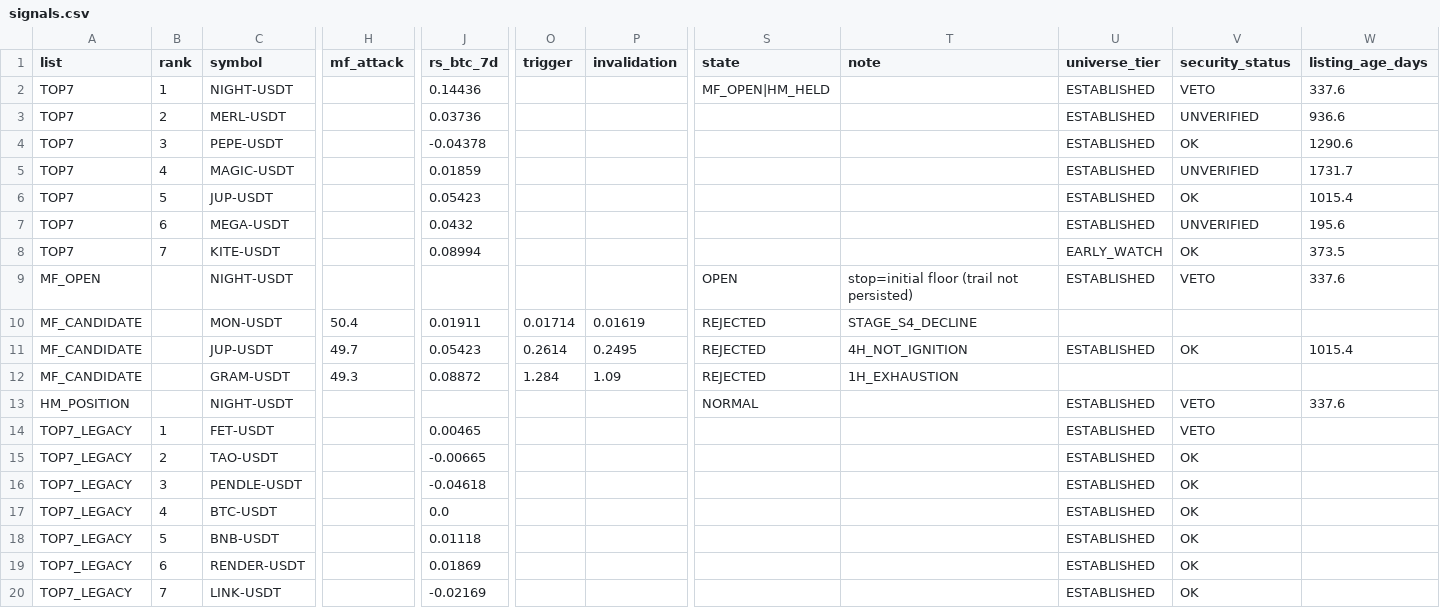
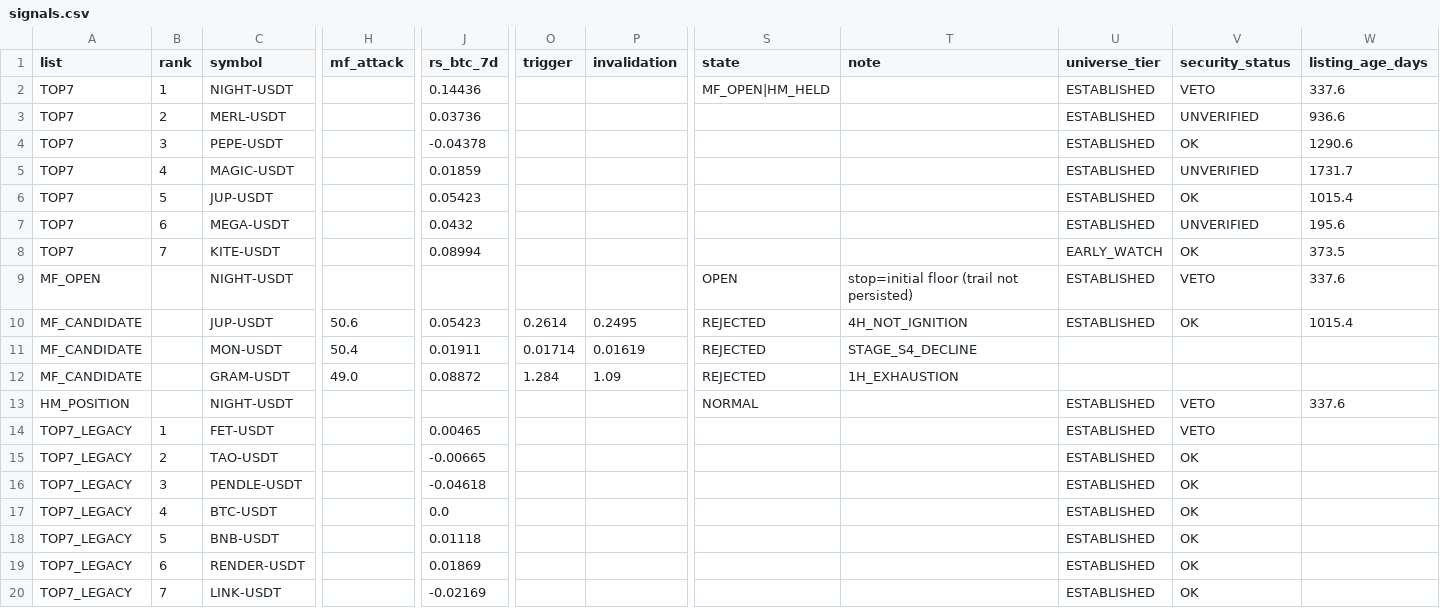
Before and after one commit to fu5202ture-beep/cqs-dashboard, a CSV file: signals.csv, drawn as a sheet; only a part is shown, gaps mark what is left out; removed rows and columns are numbered as before the commit, all else as after; rows hold the shown columns only; the diff names each change by its address in the sheet, - before the commit and + after, or states it on an @@ line.

```diff
--- a/signals.csv
+++ b/signals.csv
+row 10: MF_CANDIDATE |  | JUP-USDT | 50.6 | 0.05423 | 0.2614 | 0.2495 | REJECTED | 4H_NOT_IGNITION | ESTABLISHED | OK | 1015.4
-row 11: MF_CANDIDATE |  | JUP-USDT | 49.7 | 0.05423 | 0.2614 | 0.2495 | REJECTED | 4H_NOT_IGNITION | ESTABLISHED | OK | 1015.4
-H12 (mf_attack): 49.3
+H12 (mf_attack): 49.0
```
Also changed, not shown: 2 other files.
